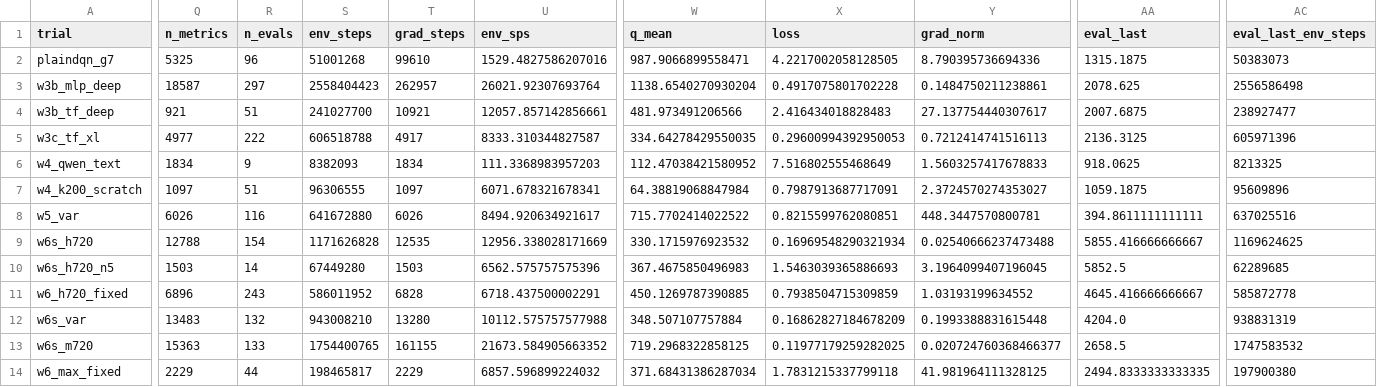
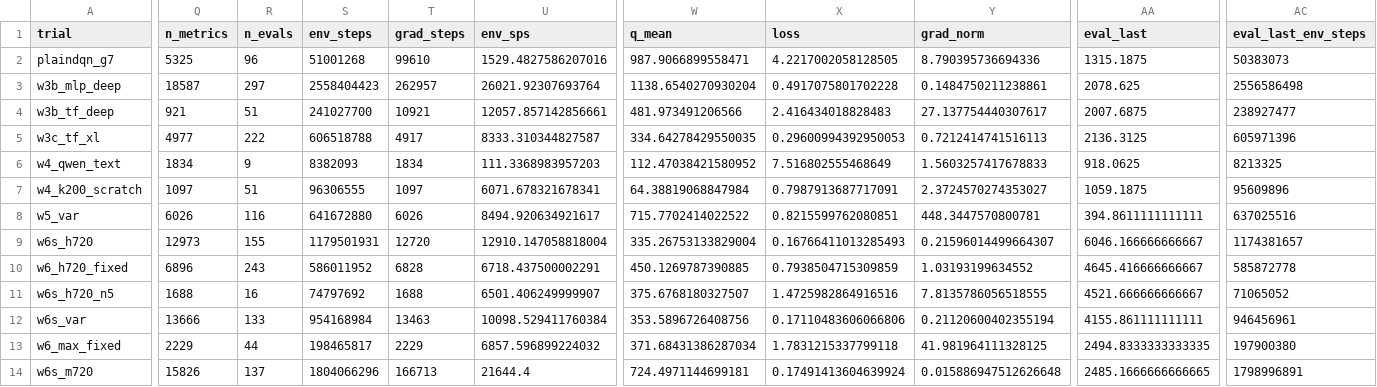
Before and after one commit to guoshaoyang-pku/poor-rl, a CSV file: examples/suika_trials/trials.csv, drawn as a sheet; only a part is shown, gaps mark what is left out; removed rows and columns are numbered as before the commit, all else as after; rows hold the shown columns only; the diff covers the shown part only; the diff names each change by its address in the sheet, - before the commit and + after, or states it on an @@ line.

Commit message:
suika trials: live sync 10-03 02:44

```diff
--- a/examples/suika_trials/trials.csv
+++ b/examples/suika_trials/trials.csv
-Q9 (n_metrics): 12788
+Q9 (n_metrics): 12973
-R9 (n_evals): 154
+R9 (n_evals): 155
-S9 (env_steps): 1171626828
+S9 (env_steps): 1179501931
-T9 (grad_steps): 12535
+T9 (grad_steps): 12720
-U9 (env_sps): 12956.338028171669
+U9 (env_sps): 12910.147058818004
-W9 (q_mean): 330.1715976923532
+W9 (q_mean): 335.26753133829004
-X9 (loss): 0.16969548290321934
+X9 (loss): 0.16766411013285493
-Y9 (grad_norm): 0.02540666237473488
+Y9 (grad_norm): 0.21596014499664307
-AA9 (eval_last): 5855.416666666667
+AA9 (eval_last): 6046.166666666667
-AC9 (eval_last_env_steps): 1169624625
+AC9 (eval_last_env_steps): 1174381657
-row 10: w6s_h720_n5 | 1503 | 14 | 67449280 | 1503 | 6562.575757575396 | 367.4675850496983 | 1.5463039365886693 | 3.1964099407196045 | 5852.5 | 62289685
+row 11: w6s_h720_n5 | 1688 | 16 | 74797692 | 1688 | 6501.406249999907 | 375.6768180327507 | 1.4725982864916516 | 7.8135786056518555 | 4521.666666666667 | 71065052
-Q12 (n_metrics): 13483
+Q12 (n_metrics): 13666
-R12 (n_evals): 132
+R12 (n_evals): 133
-S12 (env_steps): 943008210
+S12 (env_steps): 954168984
-T12 (grad_steps): 13280
+T12 (grad_steps): 13463
-U12 (env_sps): 10112.575757577988
+U12 (env_sps): 10098.529411760384
-W12 (q_mean): 348.507107757884
+W12 (q_mean): 353.5896726408756
-X12 (loss): 0.16862827184678209
+X12 (loss): 0.17110483606066806
-Y12 (grad_norm): 0.1993388831615448
+Y12 (grad_norm): 0.21120600402355194
-AA12 (eval_last): 4204.0
+AA12 (eval_last): 4155.861111111111
-AC12 (eval_last_env_steps): 938831319
+AC12 (eval_last_env_steps): 946456961
-row 13: w6s_m720 | 15363 | 133 | 1754400765 | 161155 | 21673.584905663352 | 719.2968322858125 | 0.11977179259282025 | 0.020724760368466377 | 2658.5 | 1747583532
+row 14: w6s_m720 | 15826 | 137 | 1804066296 | 166713 | 21644.4 | 724.4971144699181 | 0.17491413604639924 | 0.015886947512626648 | 2485.1666666666665 | 1798996891
```
Also changed, not shown: 17 edited cells elsewhere in this file, 22 other files.
